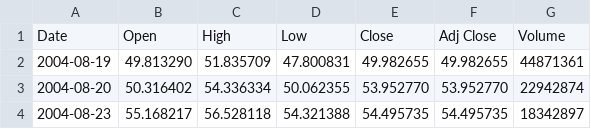
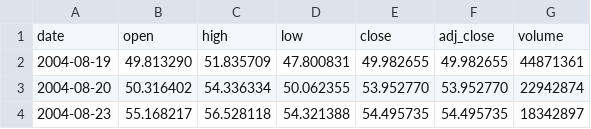
Before and after one commit to bradyliao/202205_NTHU_capstone_LSTM, a CSV file: GOOG.csv, drawn as a sheet; only a part is shown; removed rows and columns are numbered as before the commit, all else as after; the diff names each change by its address in the sheet, - before the commit and + after, or states it on an @@ line.

```diff
--- a/GOOG.csv
+++ b/GOOG.csv
-row 1: Date | Open | High | Low | Close | Adj Close | Volume
+row 1: date | open | high | low | close | adj_close | volume
```
Also changed, not shown: 7 other files.
